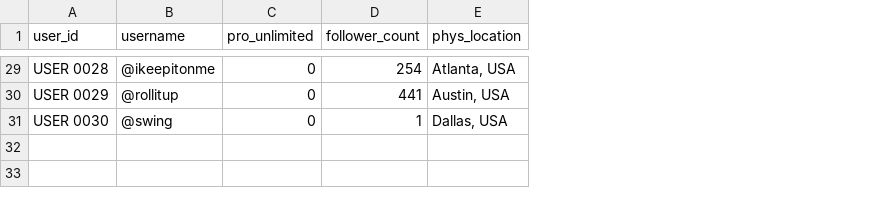
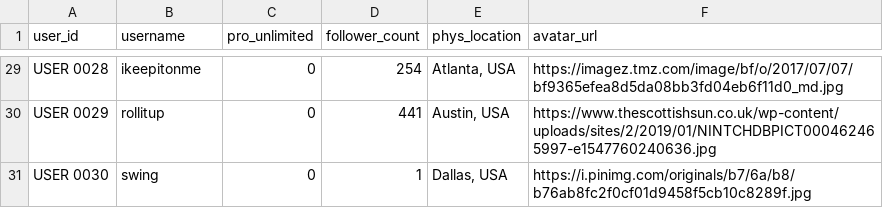
Before and after one commit to 5Cloud123/5cloud, a CSV file: sidebarComponent/database/seedData/userlist.csv, drawn as a sheet; only a part is shown, gaps mark what is left out; the diff covers the shown part only; the diff names each change by its address in the sheet, - before the commit and + after, or states it on an @@ line.

Commit message:
Add working URLs to user avatars and profile pictures

```diff
--- a/sidebarComponent/database/seedData/userlist.csv
+++ b/sidebarComponent/database/seedData/userlist.csv
+column F (avatar_url), rows 29-31: https://imagez.tmz.com/image/bf/o/2017/07/07/bf9365efea8d5da08bb3fd04eb6f11d0_md.jpg | https://www.thescottishsun.co.uk/wp-content/uploads/sites/2/2019/01/NINTCHDBPICT000462465997-e1547760240636.jpg | https://i.pinimg.com/originals/b7/6a/b8/b76ab8fc2f0cf01d9458f5cb10c8289f.jpg
-B29 (username): @ikeepitonme
+B29 (username): ikeepitonme
-B30 (username): @rollitup
+B30 (username): rollitup
-B31 (username): @swing
+B31 (username): swing
```
Also changed, not shown: 27 edited cells elsewhere in this file, 5 other files.
